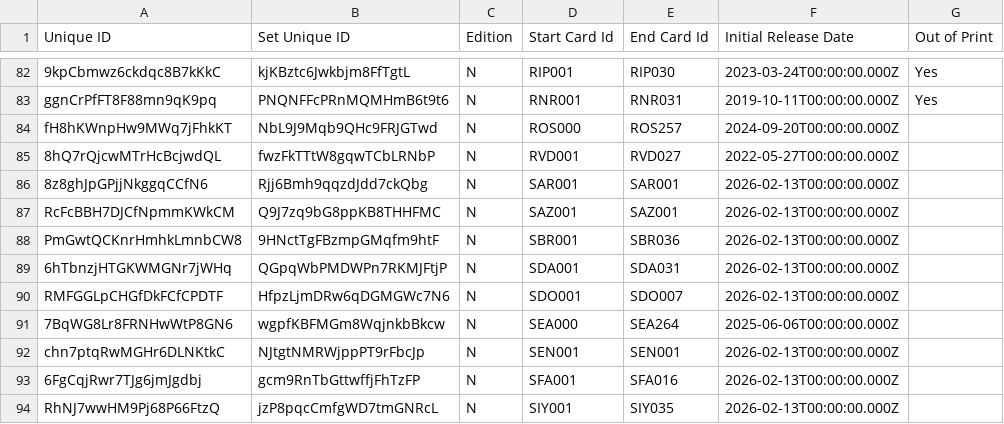
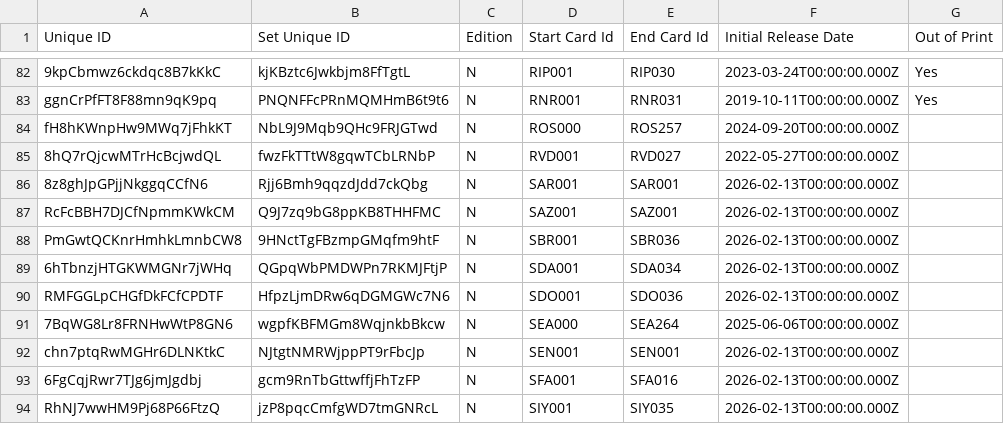
Before and after one commit to oliger/flesh-and-blood-cards, a CSV file: csvs/english/set-printing.csv, drawn as a sheet; only a part is shown, gaps mark what is left out; the diff names each change by its address in the sheet, - before the commit and + after, or states it on an @@ line.

Commit message:
Add printing data for SDA and SDO precons, and fix the names of Chapter 2 Sage recons

```diff
--- a/csvs/english/set-printing.csv
+++ b/csvs/english/set-printing.csv
-E89 (End Card Id): SDA031
+E89 (End Card Id): SDA034
-E90 (End Card Id): SDO007
+E90 (End Card Id): SDO036
```
Also changed, not shown: csvs/english/set.csv, 5 other files.
